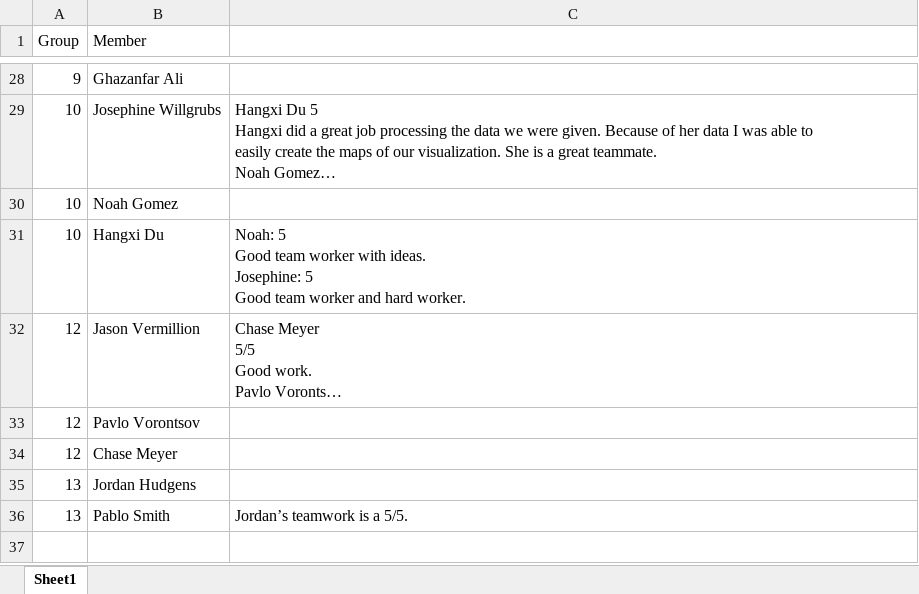
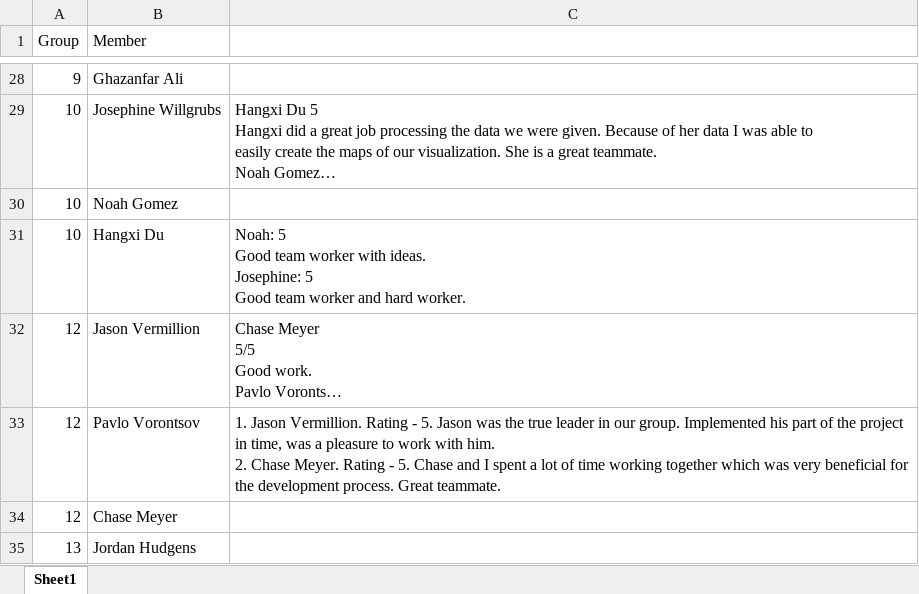
Before and after one commit to iDataVisualizationLab/CS5331_Spring2019, an Excel workbook: P3/P3_PeerReview.xlsx, sheet Sheet1, drawn as a sheet; only a part is shown, gaps mark what is left out; the shorter side is filled out with more unchanged rows; long unchanged cells end in …; values as stored, in another font and other column widths than the file's, no borders; ↵ is a line break in a cell; the diff names each change by its address in the sheet, - before the commit and + after, or states it on an @@ line.

Commit message:
Update P3_PeerReview.xlsx

```diff
--- a/P3/P3_PeerReview.xlsx (sheet Sheet1)
+++ b/P3/P3_PeerReview.xlsx (sheet Sheet1)
-C33: (empty)
+C33: 1. Jason Vermillion. Rating - 5. Jason was the true leader in our group. Implemented his part of the project in time, was a pleasure to work with him. ↵ 2. Chase Meyer. Rating - 5. Chase and I spent a lot of time working together which was very beneficial for the development process. Great teammate.
```
